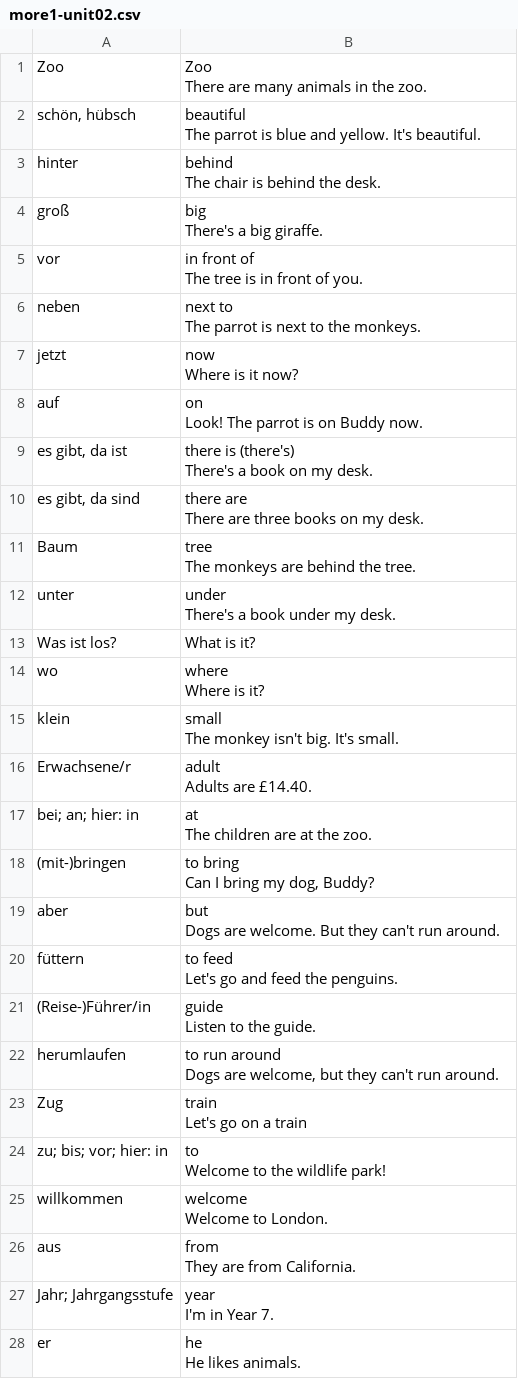
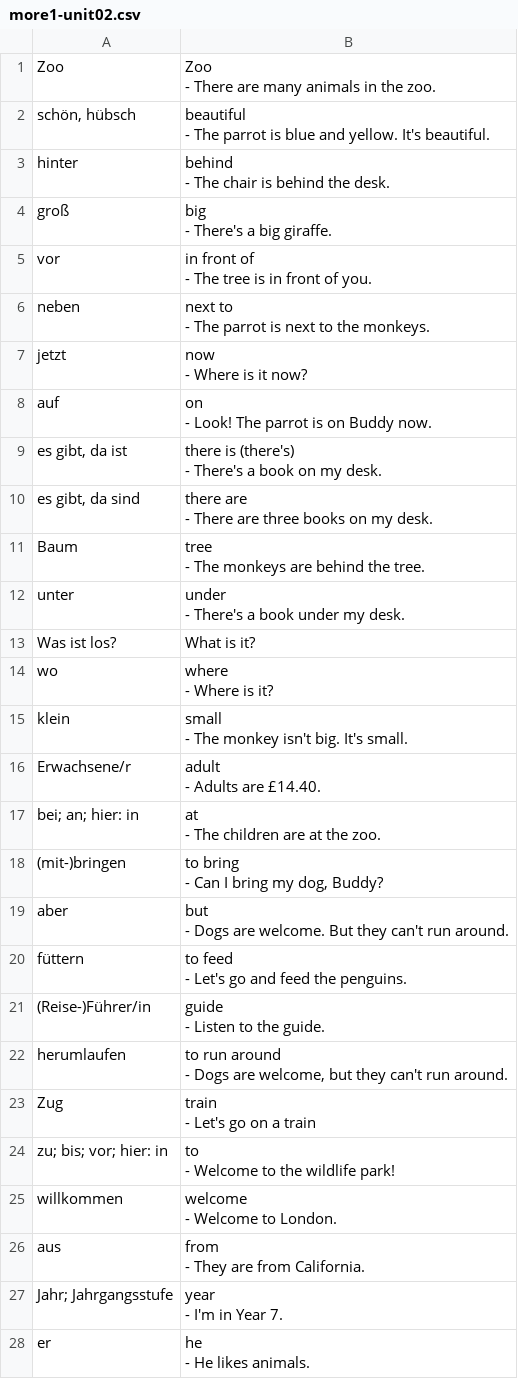
Before and after one commit to lemon3/vocabulary, a CSV file: dist/amazing-flash-cards/more1-unit02.csv, drawn as a sheet; only a part is shown; the diff covers the shown part only.

```diff
--- a/dist/amazing-flash-cards/more1-unit02.csv
+++ b/dist/amazing-flash-cards/more1-unit02.csv
@@ -1,55 +1,82 @@
-"Zoo","Zoo
-There are many animals in the zoo."
-"schön, hübsch","beautiful
-The parrot is blue and yellow. It's beautiful."
-"hinter","behind
-The chair is behind the desk."
-"groß","big
-There's a big giraffe."
-"vor","in front of
-The tree is in front of you."
-"neben","next to
-The parrot is next to the monkeys."
-"jetzt","now
-Where is it now?"
-"auf","on
-Look! The parrot is on Buddy now."
-"es gibt, da ist","there is (there's)
-There's a book on my desk."
-"es gibt, da sind","there are
-There are three books on my desk."
-"Baum","tree
-The monkeys are behind the tree."
-"unter","under
-There's a book under my desk."
+"Zoo","Zoo
+
+- There are many animals in the zoo."
+"schön, hübsch","beautiful
+
+- The parrot is blue and yellow. It's beautiful."
+"hinter","behind
+
+- The chair is behind the desk."
+"groß","big
+
+- There's a big giraffe."
+"vor","in front of
+
+- The tree is in front of you."
+"neben","next to
+
+- The parrot is next to the monkeys."
+"jetzt","now
+
+- Where is it now?"
+"auf","on
+
+- Look! The parrot is on Buddy now."
+"es gibt, da ist","there is (there's)
+
+- There's a book on my desk."
+"es gibt, da sind","there are
+
+- There are three books on my desk."
+"Baum","tree
+
+- The monkeys are behind the tree."
+"unter","under
+
+- There's a book under my desk."
 "Was ist los?","What is it?"
-"wo","where
-Where is it?"
-"klein","small
-The monkey isn't big. It's small."
-"Erwachsene/r","adult
-Adults are £14.40."
-"bei; an; hier: in","at
-The children are at the zoo."
-"(mit-)bringen","to bring
-Can I bring my dog, Buddy?"
-"aber","but
-Dogs are welcome. But they can't run around."
-"füttern","to feed
-Let's go and feed the penguins."
-"(Reise-)Führer/in","guide
-Listen to the guide."
-"herumlaufen","to run around
-Dogs are welcome, but they can't run around."
-"Zug","train
-Let's go on a train"
-"zu; bis; vor; hier: in","to
-Welcome to the wildlife park!"
-"willkommen","welcome
-Welcome to London."
-"aus","from
-They are from California."
-"Jahr; Jahrgangsstufe","year
-I'm in Year 7."
-"er","he
-He likes animals."
+"wo","where
+
+- Where is it?"
+"klein","small
+
+- The monkey isn't big. It's small."
+"Erwachsene/r","adult
+
+- Adults are £14.40."
+"bei; an; hier: in","at
+
+- The children are at the zoo."
+"(mit-)bringen","to bring
+
+- Can I bring my dog, Buddy?"
+"aber","but
+
+- Dogs are welcome. But they can't run around."
+"füttern","to feed
+
+- Let's go and feed the penguins."
+"(Reise-)Führer/in","guide
+
+- Listen to the guide."
+"herumlaufen","to run around
+
+- Dogs are welcome, but they can't run around."
+"Zug","train
+
+- Let's go on a train"
+"zu; bis; vor; hier: in","to
+
+- Welcome to the wildlife park!"
+"willkommen","welcome
+
+- Welcome to London."
+"aus","from
+
+- They are from California."
+"Jahr; Jahrgangsstufe","year
+
+- I'm in Year 7."
+"er","he
+
+- He likes animals."
```
Also changed, not shown: 10 edited cells elsewhere in this file, dist/amazing-flash-cards/more1-unit01.csv, dist/amazing-flash-cards/more1-unit04.csv, 50 other files.
